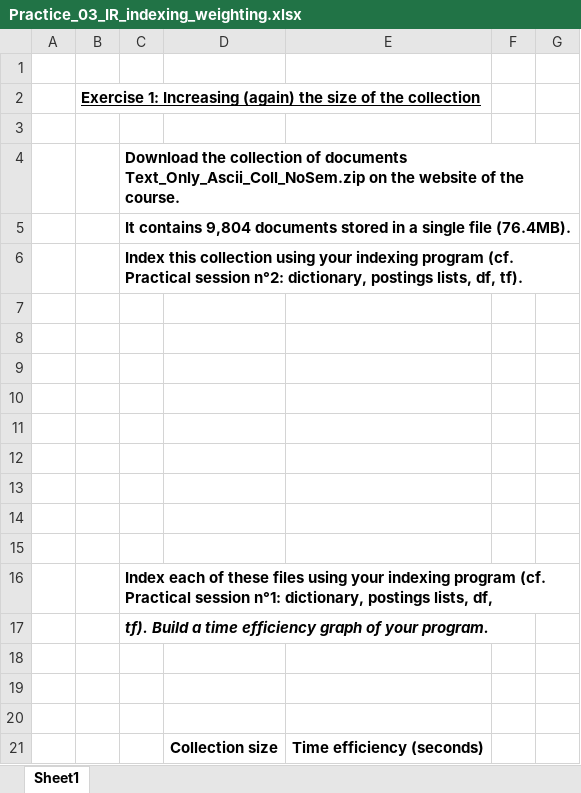
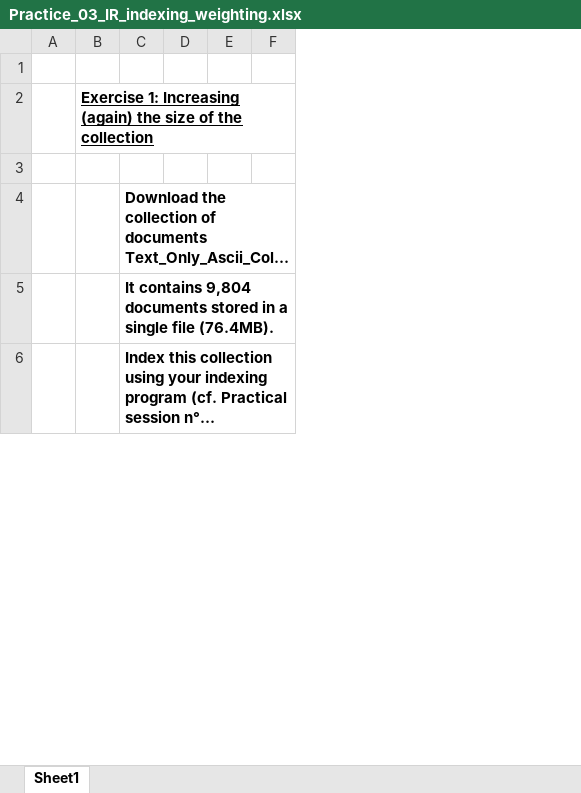
Before and after one commit to alexolmedo/2018-B-GR1-Python, an Excel workbook: information_recovery/practice3/Practice_03_IR_indexing_weighting.xlsx, sheet Sheet1, drawn as a sheet; only a part is shown; long unchanged cells end in …; values as stored, in another font and other column widths than the file's, no borders; charts and pictures not drawn; removed rows and columns are numbered as before the commit, all else as after; the diff covers the shown part only; the diff names each change by its address in the sheet, - before the commit and + after, or states it on an @@ line.

```diff
--- a/information_recovery/practice3/Practice_03_IR_indexing_weighting.xlsx (sheet Sheet1)
+++ b/information_recovery/practice3/Practice_03_IR_indexing_weighting.xlsx (sheet Sheet1)
-column D, empty
-column E, empty
-column F, empty
-column G, empty
+column D, empty
+column E, empty
+column F, empty
-row 7: (empty)
-row 8: (empty)
-row 9: (empty)
-row 10: (empty)
-row 11: (empty)
-row 12: (empty)
-row 13: (empty)
-row 14: (empty)
-row 15: (empty)
-row 16:  |  | Index each of these files using your indexing program (cf. Practical session n°1: dictionary, postings lists, df,
-row 17:  |  | tf). Build a time efficiency graph of your program.
-row 18: (empty)
-row 19: (empty)
-row 20: (empty)
-row 21:  |  |  | Collection size | Time efficiency (seconds)
```
Also changed, not shown: 2 added rows, 77 removed rows, 31 edited cells and cell formats elsewhere in this sheet, charts or pictures, 12 other files.
